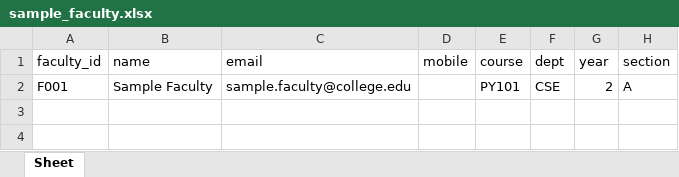
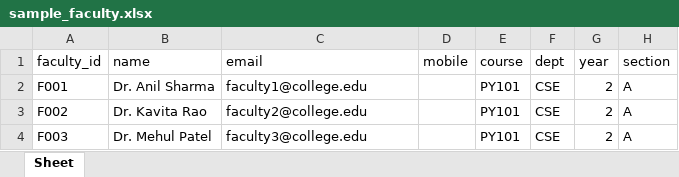
Before and after one commit to dineshlucas96/AlgoArcher, an Excel workbook: backend/sample_faculty.xlsx, sheet Sheet, drawn as a sheet; values as stored, in another font and other column widths than the file's, no borders; the diff names each change by its address in the sheet, - before the commit and + after, or states it on an @@ line.

```diff
--- a/backend/sample_faculty.xlsx (sheet Sheet)
+++ b/backend/sample_faculty.xlsx (sheet Sheet)
-B2 (name): Sample Faculty
+B2 (name): Dr. Anil Sharma
-C2 (email): sample.faculty@college.edu
+C2 (email): faculty1@college.edu
+row 3: F002 | Dr. Kavita Rao | faculty2@college.edu |  | PY101 | CSE | 2 | A
+row 4: F003 | Dr. Mehul Patel | faculty3@college.edu |  | PY101 | CSE | 2 | A
```
Also changed, not shown: backend/sample_students.xlsx, sample_faculty.xlsx, 4 other files.
